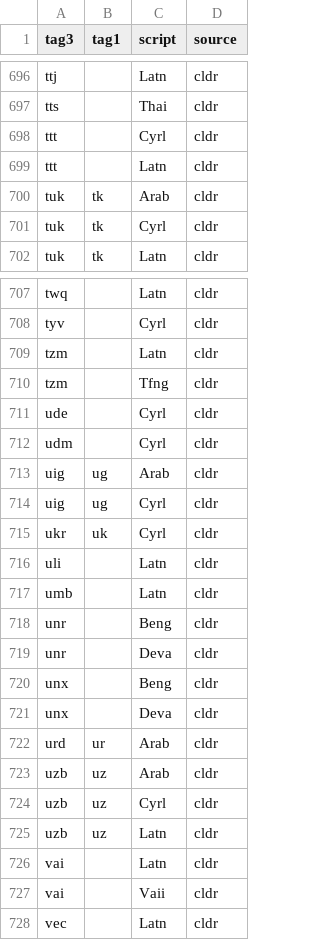
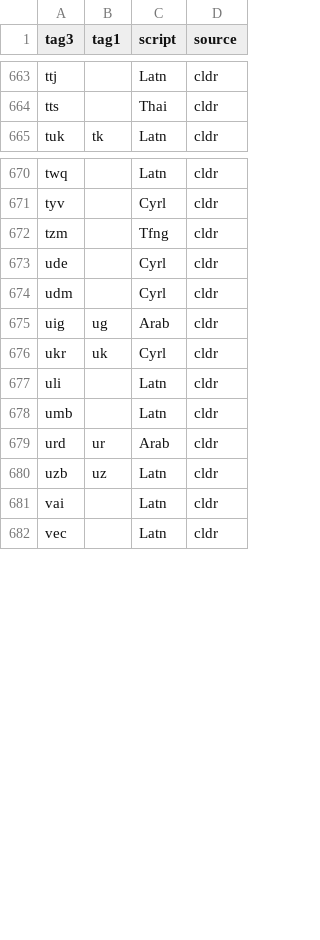
Before and after one commit to divvun/iso639-databases, a TSV file: iso639-default-script.tsv, drawn as a sheet; only a part is shown, gaps mark what is left out; the diff covers the shown part only.

```diff
--- a/iso639-default-script.tsv
+++ b/iso639-default-script.tsv
@@ -697,6 +664,2 @@ ttj		Latn	cldr
 tts		Thai	cldr
-ttt		Cyrl	cldr
-ttt		Latn	cldr
-tuk	tk	Arab	cldr
-tuk	tk	Cyrl	cldr
 tuk	tk	Latn	cldr
@@ -708,3 +671,2 @@ twq		Latn	cldr
 tyv		Cyrl	cldr
-tzm		Latn	cldr
 tzm		Tfng	cldr
@@ -713,3 +675,2 @@ udm		Cyrl	cldr
 uig	ug	Arab	cldr
-uig	ug	Cyrl	cldr
 ukr	uk	Cyrl	cldr
@@ -717,12 +678,5 @@ uli		Latn	cldr
 umb		Latn	cldr
-unr		Beng	cldr
-unr		Deva	cldr
-unx		Beng	cldr
-unx		Deva	cldr
 urd	ur	Arab	cldr
-uzb	uz	Arab	cldr
-uzb	uz	Cyrl	cldr
 uzb	uz	Latn	cldr
 vai		Latn	cldr
-vai		Vaii	cldr
 vec		Latn	cldr
```
Also changed, not shown: 37 removed rows elsewhere in this file, iso639-lcids.tsv.
